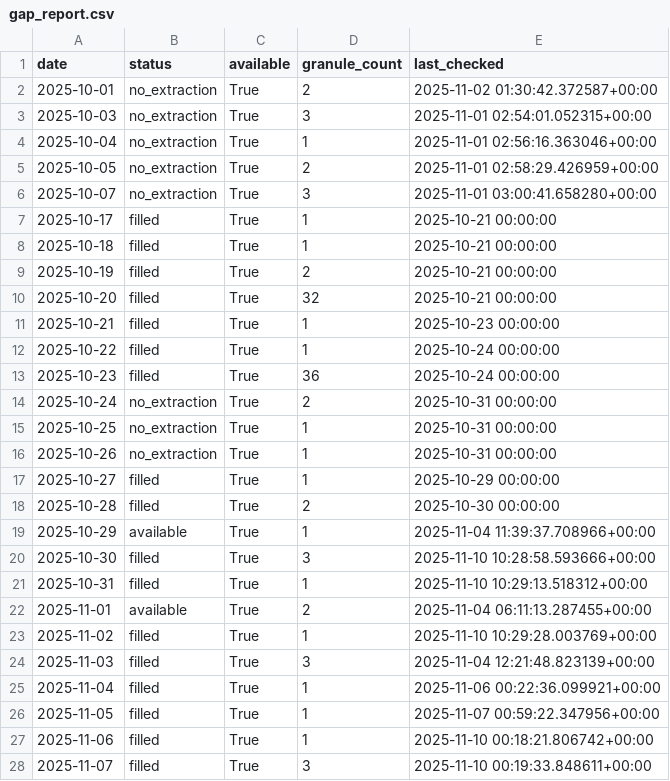
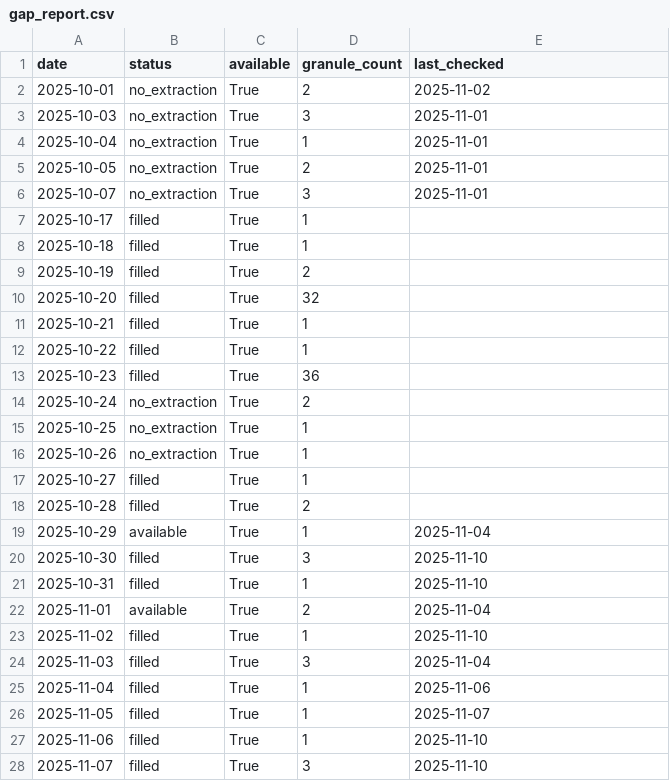
Before and after one commit to Varshani-UWA/chl-plotly, a CSV file: gap_report.csv, drawn as a sheet; only a part is shown; the diff covers the shown part only.

Commit message:
Auto-update chlorophyll data: 2026-02-25

```diff
--- a/gap_report.csv
+++ b/gap_report.csv
@@ -1,28 +1,28 @@
 date,status,available,granule_count,last_checked
-2025-10-01,no_extraction,True,2,2025-11-02 01:30:42.372587+00:00
-2025-10-03,no_extraction,True,3,2025-11-01 02:54:01.052315+00:00
-2025-10-04,no_extraction,True,1,2025-11-01 02:56:16.363046+00:00
-2025-10-05,no_extraction,True,2,2025-11-01 02:58:29.426959+00:00
-2025-10-07,no_extraction,True,3,2025-11-01 03:00:41.658280+00:00
-2025-10-17,filled,True,1,2025-10-21 00:00:00
-2025-10-18,filled,True,1,2025-10-21 00:00:00
-2025-10-19,filled,True,2,2025-10-21 00:00:00
-2025-10-20,filled,True,32,2025-10-21 00:00:00
-2025-10-21,filled,True,1,2025-10-23 00:00:00
-2025-10-22,filled,True,1,2025-10-24 00:00:00
-2025-10-23,filled,True,36,2025-10-24 00:00:00
-2025-10-24,no_extraction,True,2,2025-10-31 00:00:00
-2025-10-25,no_extraction,True,1,2025-10-31 00:00:00
-2025-10-26,no_extraction,True,1,2025-10-31 00:00:00
-2025-10-27,filled,True,1,2025-10-29 00:00:00
-2025-10-28,filled,True,2,2025-10-30 00:00:00
-2025-10-29,available,True,1,2025-11-04 11:39:37.708966+00:00
-2025-10-30,filled,True,3,2025-11-10 10:28:58.593666+00:00
-2025-10-31,filled,True,1,2025-11-10 10:29:13.518312+00:00
-2025-11-01,available,True,2,2025-11-04 06:11:13.287455+00:00
-2025-11-02,filled,True,1,2025-11-10 10:29:28.003769+00:00
-2025-11-03,filled,True,3,2025-11-04 12:21:48.823139+00:00
-2025-11-04,filled,True,1,2025-11-06 00:22:36.099921+00:00
-2025-11-05,filled,True,1,2025-11-07 00:59:22.347956+00:00
-2025-11-06,filled,True,1,2025-11-10 00:18:21.806742+00:00
-2025-11-07,filled,True,3,2025-11-10 00:19:33.848611+00:00
+2025-10-01,no_extraction,True,2,2025-11-02
+2025-10-03,no_extraction,True,3,2025-11-01
+2025-10-04,no_extraction,True,1,2025-11-01
+2025-10-05,no_extraction,True,2,2025-11-01
+2025-10-07,no_extraction,True,3,2025-11-01
+2025-10-17,filled,True,1,
+2025-10-18,filled,True,1,
+2025-10-19,filled,True,2,
+2025-10-20,filled,True,32,
+2025-10-21,filled,True,1,
+2025-10-22,filled,True,1,
+2025-10-23,filled,True,36,
+2025-10-24,no_extraction,True,2,
+2025-10-25,no_extraction,True,1,
+2025-10-26,no_extraction,True,1,
+2025-10-27,filled,True,1,
+2025-10-28,filled,True,2,
+2025-10-29,available,True,1,2025-11-04
+2025-10-30,filled,True,3,2025-11-10
+2025-10-31,filled,True,1,2025-11-10
+2025-11-01,available,True,2,2025-11-04
+2025-11-02,filled,True,1,2025-11-10
+2025-11-03,filled,True,3,2025-11-04
+2025-11-04,filled,True,1,2025-11-06
+2025-11-05,filled,True,1,2025-11-07
+2025-11-06,filled,True,1,2025-11-10
+2025-11-07,filled,True,3,2025-11-10
```
Also changed, not shown: 14 added rows and 102 edited cells elsewhere in this file, chl_timeseries_mullaloo.csv, chl_timeseries_psdp.csv, 6 other files.
